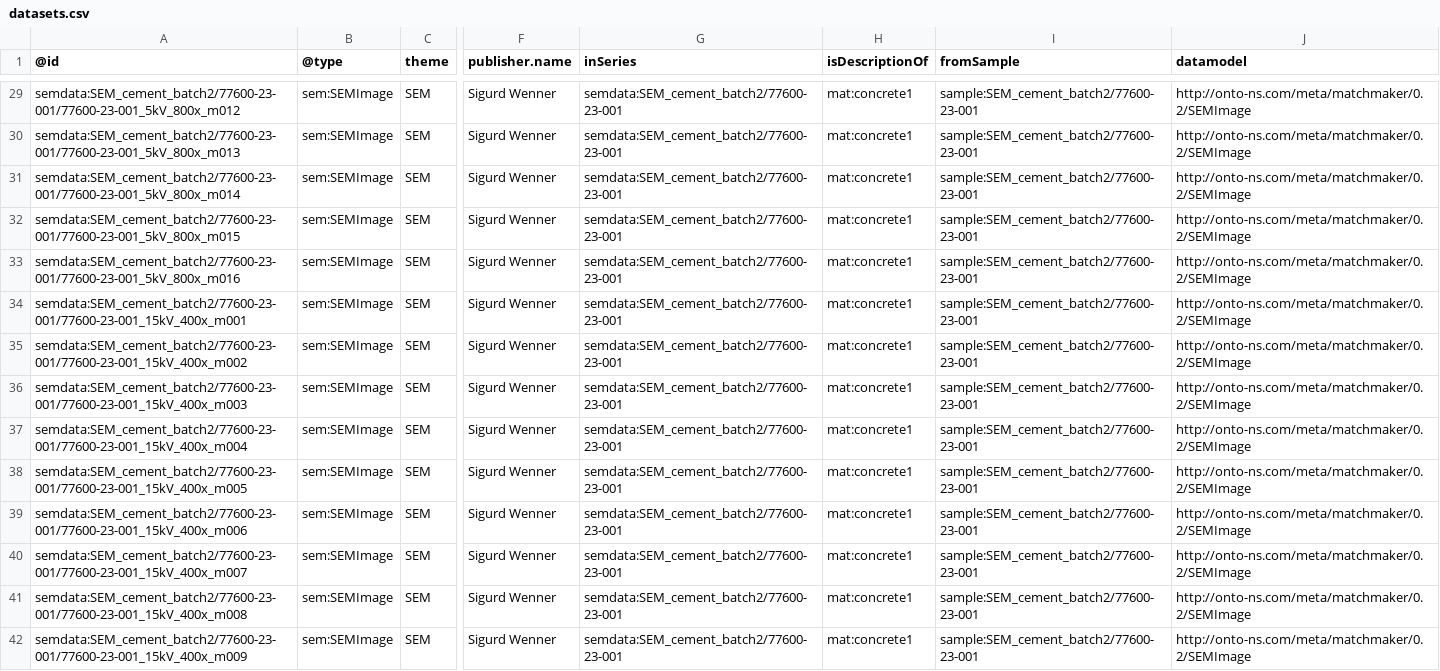
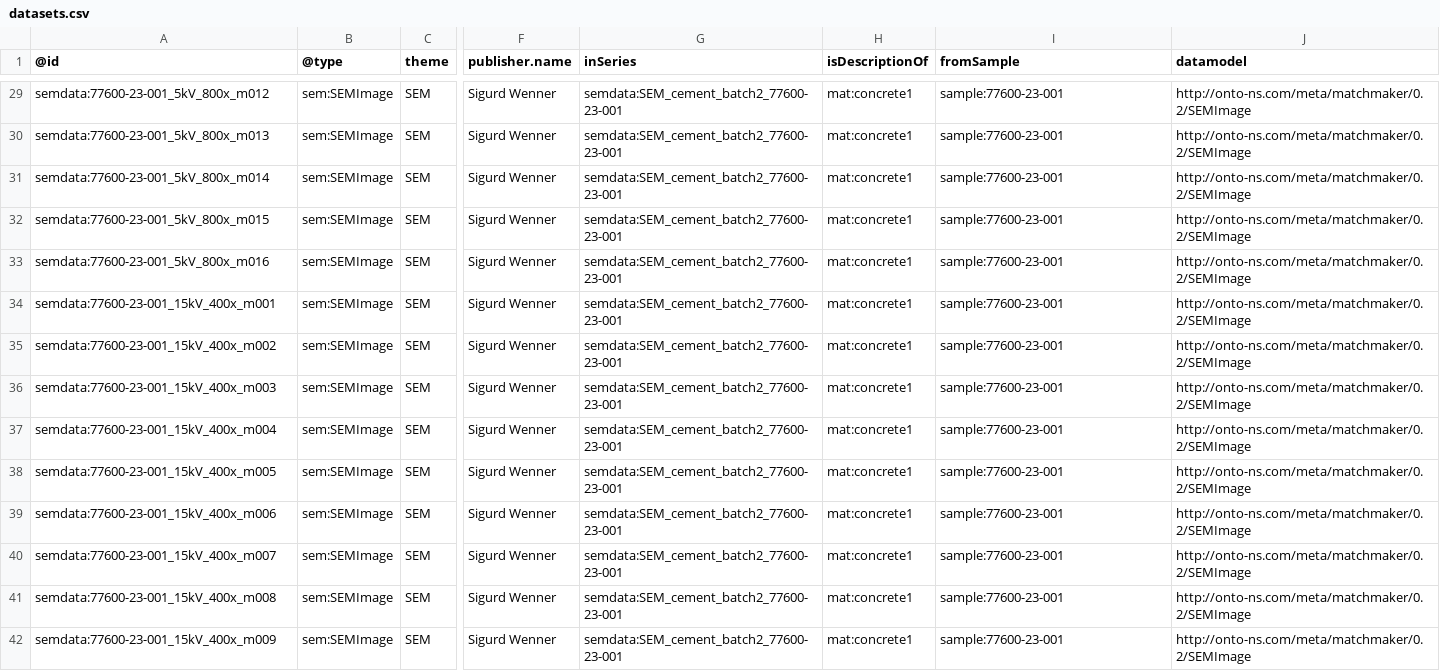
Before and after one commit to HEU-MatCHMaker/DataDocumentation, a CSV file: examples/SEM_cement_batch2/input/datasets.csv, drawn as a sheet; only a part is shown, gaps mark what is left out; the diff covers the shown part only; the diff names each change by its address in the sheet, - before the commit and + after, or states it on an @@ line.

```diff
--- a/examples/SEM_cement_batch2/input/datasets.csv
+++ b/examples/SEM_cement_batch2/input/datasets.csv
-A29 (@id): semdata:SEM_cement_batch2/77600-23-001/77600-23-001_5kV_800x_m012
+A29 (@id): semdata:77600-23-001_5kV_800x_m012
-G29:G42 (inSeries): semdata:SEM_cement_batch2/77600-23-001
+G29:G42 (inSeries): semdata:SEM_cement_batch2_77600-23-001
-I29:I42 (fromSample): sample:SEM_cement_batch2/77600-23-001
+I29:I42 (fromSample): sample:77600-23-001
-A30 (@id): semdata:SEM_cement_batch2/77600-23-001/77600-23-001_5kV_800x_m013
+A30 (@id): semdata:77600-23-001_5kV_800x_m013
-A31 (@id): semdata:SEM_cement_batch2/77600-23-001/77600-23-001_5kV_800x_m014
+A31 (@id): semdata:77600-23-001_5kV_800x_m014
-A32 (@id): semdata:SEM_cement_batch2/77600-23-001/77600-23-001_5kV_800x_m015
+A32 (@id): semdata:77600-23-001_5kV_800x_m015
-A33 (@id): semdata:SEM_cement_batch2/77600-23-001/77600-23-001_5kV_800x_m016
+A33 (@id): semdata:77600-23-001_5kV_800x_m016
-A34 (@id): semdata:SEM_cement_batch2/77600-23-001/77600-23-001_15kV_400x_m001
+A34 (@id): semdata:77600-23-001_15kV_400x_m001
-A35 (@id): semdata:SEM_cement_batch2/77600-23-001/77600-23-001_15kV_400x_m002
+A35 (@id): semdata:77600-23-001_15kV_400x_m002
-A36 (@id): semdata:SEM_cement_batch2/77600-23-001/77600-23-001_15kV_400x_m003
+A36 (@id): semdata:77600-23-001_15kV_400x_m003
-A37 (@id): semdata:SEM_cement_batch2/77600-23-001/77600-23-001_15kV_400x_m004
+A37 (@id): semdata:77600-23-001_15kV_400x_m004
-A38 (@id): semdata:SEM_cement_batch2/77600-23-001/77600-23-001_15kV_400x_m005
+A38 (@id): semdata:77600-23-001_15kV_400x_m005
-A39 (@id): semdata:SEM_cement_batch2/77600-23-001/77600-23-001_15kV_400x_m006
+A39 (@id): semdata:77600-23-001_15kV_400x_m006
-A40 (@id): semdata:SEM_cement_batch2/77600-23-001/77600-23-001_15kV_400x_m007
+A40 (@id): semdata:77600-23-001_15kV_400x_m007
-A41 (@id): semdata:SEM_cement_batch2/77600-23-001/77600-23-001_15kV_400x_m008
+A41 (@id): semdata:77600-23-001_15kV_400x_m008
-A42 (@id): semdata:SEM_cement_batch2/77600-23-001/77600-23-001_15kV_400x_m009
+A42 (@id): semdata:77600-23-001_15kV_400x_m009
```
Also changed, not shown: 150 edited cells elsewhere in this file, examples/SEM_cement_batch2/input/series.csv, 5 other files.
